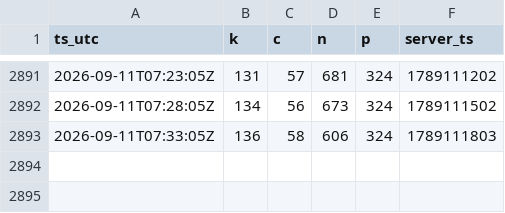
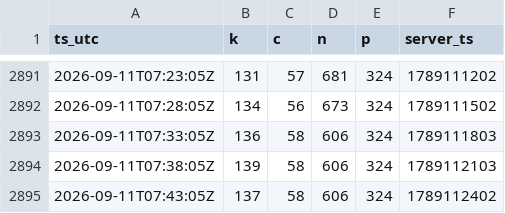
Before and after one commit to MaJI9IBaHbl4/EsoAnalizator, a CSV file: docs/data/2026-09.csv, drawn as a sheet; only a part is shown, gaps mark what is left out.

Commit message:
data: 2 snapshot(s) up to 2026-09-11 07:43 UTC

```diff
--- a/docs/data/2026-09.csv
+++ b/docs/data/2026-09.csv
@@ -2893 +2893,3 @@ ts_utc,k,c,n,p,server_ts
 2026-09-11T07:33:05Z,136,58,606,324,1789111803
+2026-09-11T07:38:05Z,139,58,606,324,1789112103
+2026-09-11T07:43:05Z,137,58,606,324,1789112402
```
Also changed, not shown: 2 other files.
